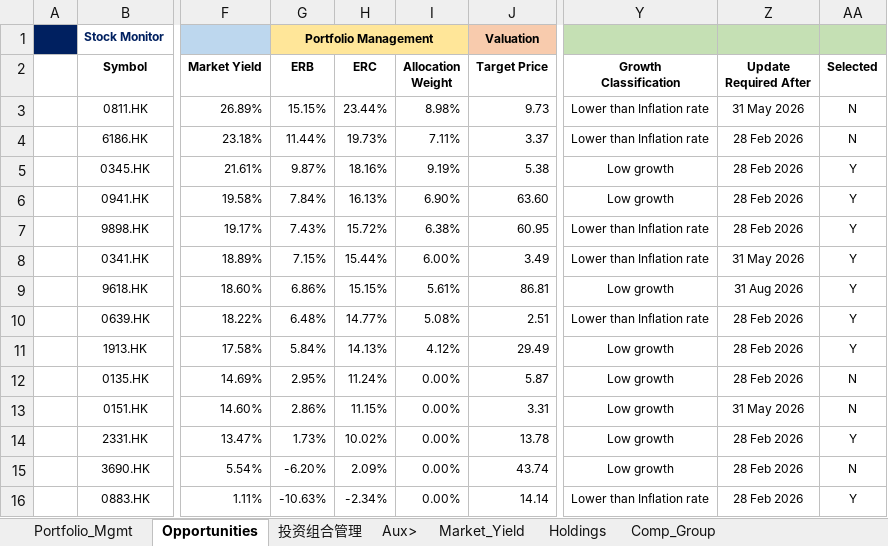
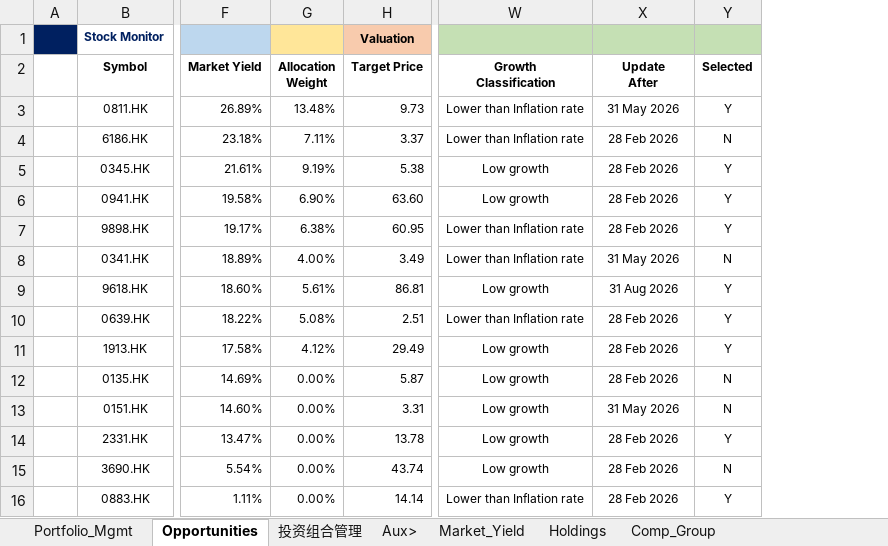
Before and after one commit to JerryChenz/Invest_Proc_1, an Excel workbook: financial_models/Stock_Monitor_INT.xlsx, sheet Opportunities, drawn as a sheet; only a part is shown, gaps mark what is left out; values as stored, in another font and other column widths than the file's, no borders; conditional formats not drawn; removed rows and columns are numbered as before the commit, all else as after; ↵ is a line break in a cell; the diff names each change by its address in the sheet, - before the commit and + after, or states it on an @@ line.

```diff
--- a/financial_models/Stock_Monitor_INT.xlsx (sheet Opportunities)
+++ b/financial_models/Stock_Monitor_INT.xlsx (sheet Opportunities)
-column G (ERB), row 1: Portfolio Management; rows 3-16: 15.15% | 11.44% | 9.87% | 7.84% | 7.43% | 7.15% | 6.86% | 6.48% | 5.84% | 2.95% | 2.86% | 1.73% | -6.20% | -10.63%
-column H (ERC), rows 3-16: 23.44% | 19.73% | 18.16% | 16.13% | 15.72% | 15.44% | 15.15% | 14.77% | 14.13% | 11.24% | 11.15% | 10.02% | 2.09% | -2.34%
-X2: Update ↵ Required After
+X2: Update ↵ After
-G3 (Allocation Weight): 8.98%
+G3 (Allocation Weight): 13.48%
-Y3 (Selected): N
+Y3 (Selected): Y
-G8 (Allocation Weight): 6.00%
+G8 (Allocation Weight): 4.00%
-Y8 (Selected): Y
+Y8 (Selected): N
```
Also changed, not shown: sheet Holdings, financial_models/Stock_Monitor_CN.xlsx, financial_models/opportunities/0341.HK_Valuation.xlsx, 4 other files.
